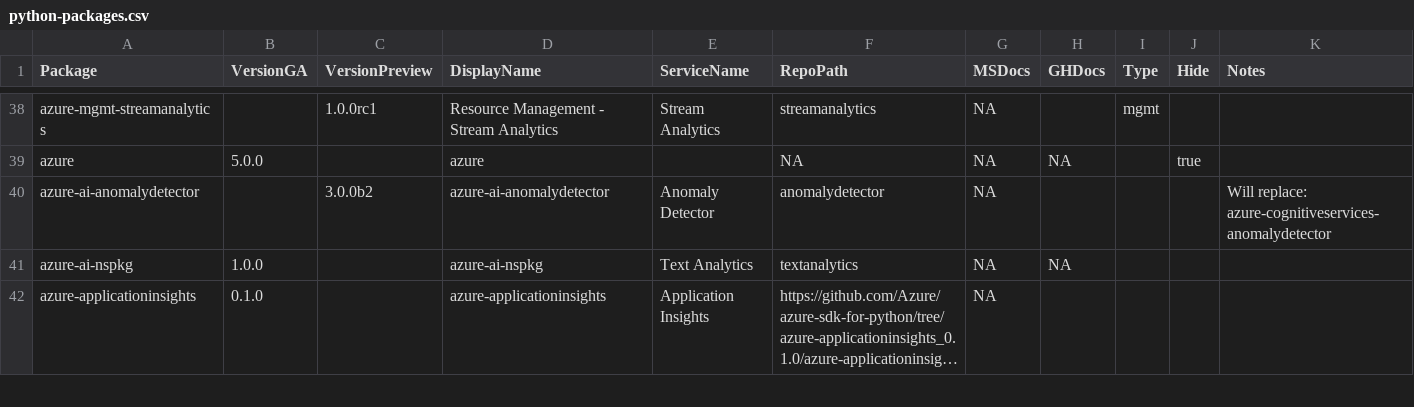
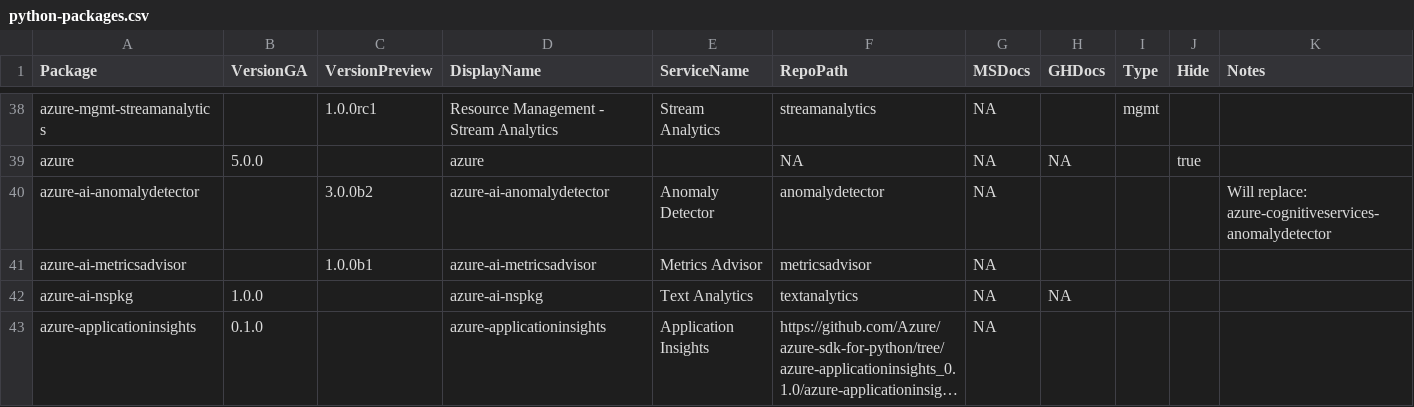
Before and after one commit to Azure/azure-sdk, a CSV file: _data/releases/latest/python-packages.csv, drawn as a sheet; only a part is shown, gaps mark what is left out; long unchanged cells end in ….

Commit message:
release notes for metrics advisor

```diff
--- a/_data/releases/latest/python-packages.csv
+++ b/_data/releases/latest/python-packages.csv
@@ -40,2 +40,3 @@
 "azure-ai-anomalydetector","","3.0.0b2","azure-ai-anomalydetector","Anomaly Detector","anomalydetector","NA","","","","Will replace: azure-cognitiveservices-anomalydetector"
+"azure-ai-metricsadvisor","","1.0.0b1","azure-ai-metricsadvisor","Metrics Advisor","metricsadvisor","NA","","","",""
 "azure-ai-nspkg","1.0.0","","azure-ai-nspkg","Text Analytics","textanalytics","NA","NA","","",""
```
Also changed, not shown: 2 other files.
